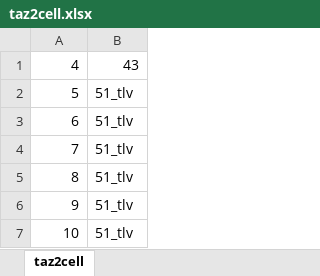
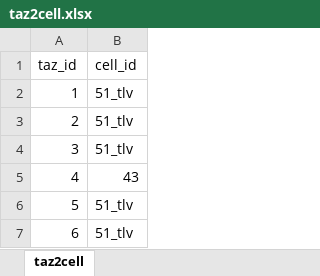
Before and after one commit to matany20/Human-mobility-and-poverty-as-key-drivers-of-COVID-19-transmission-and-control, an Excel workbook: Data/division_choice/20/taz2cell.xlsx, sheet taz2cell, drawn as a sheet; only a part is shown; the shorter side is filled out with more unchanged rows; values as stored, in another font and other column widths than the file's, no borders; the diff names each change by its address in the sheet, - before the commit and + after, or states it on an @@ line.

Commit message:
fixes taz2cell with 123

```diff
--- a/Data/division_choice/20/taz2cell.xlsx (sheet taz2cell)
+++ b/Data/division_choice/20/taz2cell.xlsx (sheet taz2cell)
+row 1: taz_id | cell_id
+row 2: 1 | 51_tlv
+row 3: 2 | 51_tlv
+row 4: 3 | 51_tlv
```
